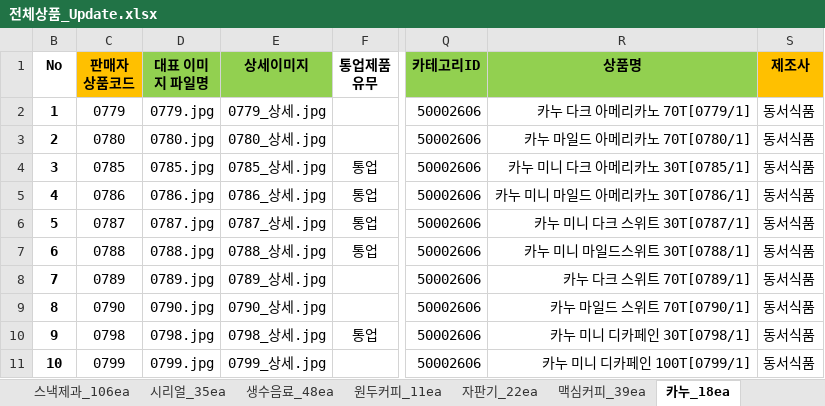
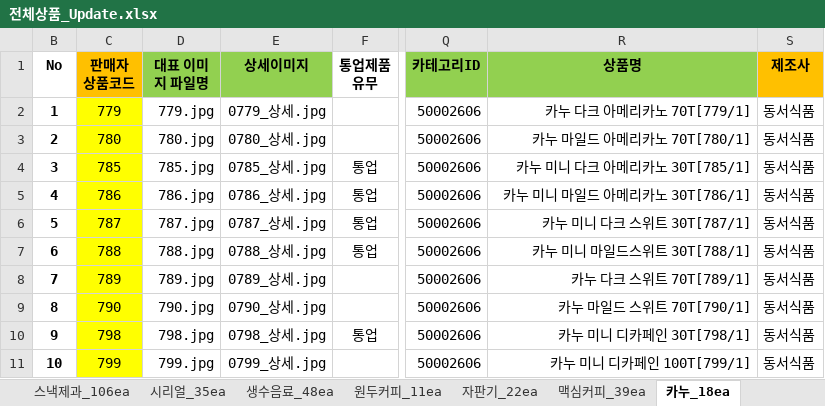
Before and after one commit to ArvidJoung/Tongup, an Excel workbook: 제품_20170414/전체상품_Update.xlsx, sheet 카누_18ea, drawn as a sheet; only a part is shown, gaps mark what is left out; values as stored, in another font and other column widths than the file's, no borders; the diff covers the shown part only; the diff names each change by its address in the sheet, - before the commit and + after, or states it on an @@ line.

Commit message:
[제품] 통업 3차 제품 목록 - 상품코드 자리숫 원복

```diff
--- a/제품_20170414/전체상품_Update.xlsx (sheet 카누_18ea)
+++ b/제품_20170414/전체상품_Update.xlsx (sheet 카누_18ea)
-C2 (판매자 상품코드): 0779
+C2 (판매자 상품코드): 779
-C2:C11 fill: none
+C2:C11 fill: #FFFF00
-D2 (대표 이미지 파일명): 0779.jpg
+D2 (대표 이미지 파일명): 779.jpg
-R2 (상품명): 카누 다크 아메리카노 70T[0779/1]
+R2 (상품명): 카누 다크 아메리카노 70T[779/1]
-C3 (판매자 상품코드): 0780
+C3 (판매자 상품코드): 780
-D3 (대표 이미지 파일명): 0780.jpg
+D3 (대표 이미지 파일명): 780.jpg
-R3 (상품명): 카누 마일드 아메리카노 70T[0780/1]
+R3 (상품명): 카누 마일드 아메리카노 70T[780/1]
-C4 (판매자 상품코드): 0785
+C4 (판매자 상품코드): 785
-D4 (대표 이미지 파일명): 0785.jpg
+D4 (대표 이미지 파일명): 785.jpg
-R4 (상품명): 카누 미니 다크 아메리카노 30T[0785/1]
+R4 (상품명): 카누 미니 다크 아메리카노 30T[785/1]
-C5 (판매자 상품코드): 0786
+C5 (판매자 상품코드): 786
-D5 (대표 이미지 파일명): 0786.jpg
+D5 (대표 이미지 파일명): 786.jpg
-R5 (상품명): 카누 미니 마일드 아메리카노 30T[0786/1]
+R5 (상품명): 카누 미니 마일드 아메리카노 30T[786/1]
-C6 (판매자 상품코드): 0787
+C6 (판매자 상품코드): 787
-D6 (대표 이미지 파일명): 0787.jpg
+D6 (대표 이미지 파일명): 787.jpg
-R6 (상품명): 카누 미니 다크 스위트 30T[0787/1]
+R6 (상품명): 카누 미니 다크 스위트 30T[787/1]
-C7 (판매자 상품코드): 0788
+C7 (판매자 상품코드): 788
-D7 (대표 이미지 파일명): 0788.jpg
+D7 (대표 이미지 파일명): 788.jpg
-R7 (상품명): 카누 미니 마일드스위트 30T[0788/1]
+R7 (상품명): 카누 미니 마일드스위트 30T[788/1]
-C8 (판매자 상품코드): 0789
+C8 (판매자 상품코드): 789
-D8 (대표 이미지 파일명): 0789.jpg
+D8 (대표 이미지 파일명): 789.jpg
-R8 (상품명): 카누 다크 스위트 70T[0789/1]
+R8 (상품명): 카누 다크 스위트 70T[789/1]
-C9 (판매자 상품코드): 0790
+C9 (판매자 상품코드): 790
-D9 (대표 이미지 파일명): 0790.jpg
+D9 (대표 이미지 파일명): 790.jpg
-R9 (상품명): 카누 마일드 스위트 70T[0790/1]
+R9 (상품명): 카누 마일드 스위트 70T[790/1]
-C10 (판매자 상품코드): 0798
+C10 (판매자 상품코드): 798
-D10 (대표 이미지 파일명): 0798.jpg
+D10 (대표 이미지 파일명): 798.jpg
-R10 (상품명): 카누 미니 디카페인 30T[0798/1]
+R10 (상품명): 카누 미니 디카페인 30T[798/1]
-C11 (판매자 상품코드): 0799
+C11 (판매자 상품코드): 799
-D11 (대표 이미지 파일명): 0799.jpg
+D11 (대표 이미지 파일명): 799.jpg
-R11 (상품명): 카누 미니 디카페인 100T[0799/1]
+R11 (상품명): 카누 미니 디카페인 100T[799/1]
```
Also changed, not shown: 24 edited cells and cell formats elsewhere in this sheet, sheet 맥심커피_39ea, sheet 생수음료_48ea, sheet 자판기_22ea, sheet 원두커피_11ea, sheet 오레오_19ea, hidden cells.
